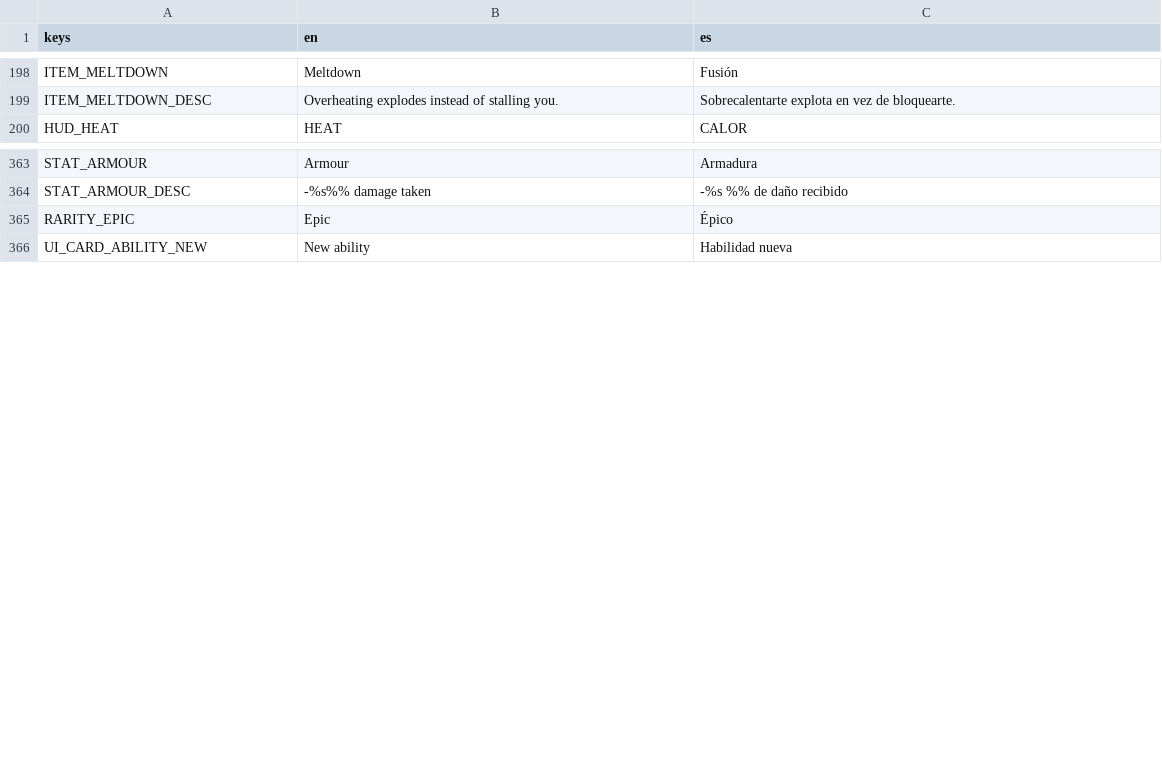
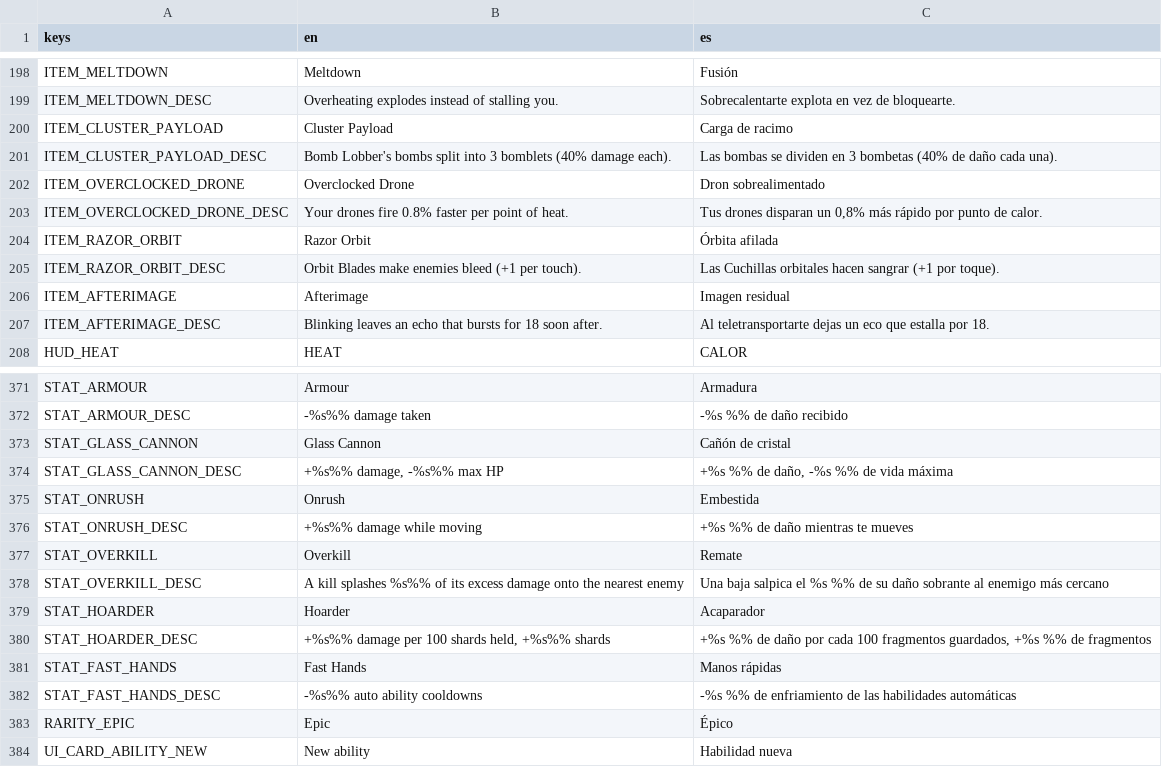
Before and after one commit to riusprime/zero-depth, a CSV file: locale/strings.csv, drawn as a sheet; only a part is shown, gaps mark what is left out; the diff names each change by its address in the sheet, - before the commit and + after, or states it on an @@ line.

```diff
--- a/locale/strings.csv
+++ b/locale/strings.csv
+row 200: ITEM_CLUSTER_PAYLOAD | Cluster Payload | Carga de racimo
+row 201: ITEM_CLUSTER_PAYLOAD_DESC | Bomb Lobber's bombs split into 3 bomblets (40% damage each). | Las bombas se dividen en 3 bombetas (40% de daño cada una).
+row 202: ITEM_OVERCLOCKED_DRONE | Overclocked Drone | Dron sobrealimentado
+row 203: ITEM_OVERCLOCKED_DRONE_DESC | Your drones fire 0.8% faster per point of heat. | Tus drones disparan un 0,8% más rápido por punto de calor.
+row 204: ITEM_RAZOR_ORBIT | Razor Orbit | Órbita afilada
+row 205: ITEM_RAZOR_ORBIT_DESC | Orbit Blades make enemies bleed (+1 per touch). | Las Cuchillas orbitales hacen sangrar (+1 por toque).
+row 206: ITEM_AFTERIMAGE | Afterimage | Imagen residual
+row 207: ITEM_AFTERIMAGE_DESC | Blinking leaves an echo that bursts for 18 soon after. | Al teletransportarte dejas un eco que estalla por 18.
+row 373: STAT_GLASS_CANNON | Glass Cannon | Cañón de cristal
+row 374: STAT_GLASS_CANNON_DESC | +%s%% damage, -%s%% max HP | +%s %% de daño, -%s %% de vida máxima
+row 375: STAT_ONRUSH | Onrush | Embestida
+row 376: STAT_ONRUSH_DESC | +%s%% damage while moving | +%s %% de daño mientras te mueves
+row 377: STAT_OVERKILL | Overkill | Remate
+row 378: STAT_OVERKILL_DESC | A kill splashes %s%% of its excess damage onto the nearest enemy | Una baja salpica el %s %% de su daño sobrante al enemigo más cercano
+row 379: STAT_HOARDER | Hoarder | Acaparador
+row 380: STAT_HOARDER_DESC | +%s%% damage per 100 shards held, +%s%% shards | +%s %% de daño por cada 100 fragmentos guardados, +%s %% de fragmentos
+row 381: STAT_FAST_HANDS | Fast Hands | Manos rápidas
+row 382: STAT_FAST_HANDS_DESC | -%s%% auto ability cooldowns | -%s %% de enfriamiento de las habilidades automáticas
```
Also changed, not shown: 58 other files.
